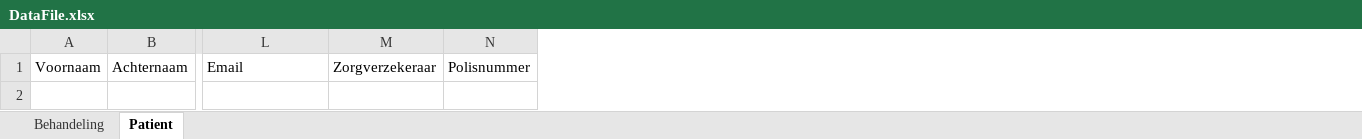
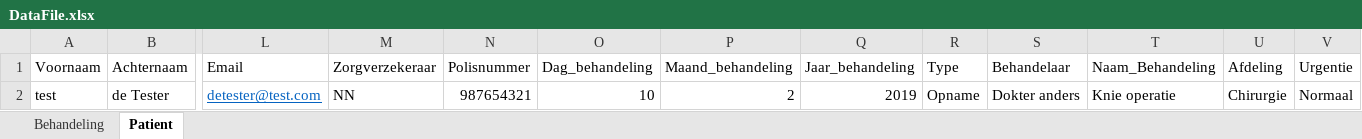
Before and after one commit to Test-Automation-Engineer/DemoKatalon, an Excel workbook: Data/EPD/DataFile.xlsx, sheet Patient, drawn as a sheet; only a part is shown, gaps mark what is left out; values as stored, in another font and other column widths than the file's, no borders; rows hold the shown columns only; the diff names each change by its address in the sheet, - before the commit and + after, or states it on an @@ line.

```diff
--- a/Data/EPD/DataFile.xlsx (sheet Patient)
+++ b/Data/EPD/DataFile.xlsx (sheet Patient)
+column O (Dag_behandeling), empty
+column P (Maand_behandeling), empty
+column Q (Jaar_behandeling), empty
+column R (Type), empty
+column S (Behandelaar), empty
+column T (Naam_Behandeling), empty
+column U (Afdeling), empty
+column V (Urgentie), empty
+row 2: test | de Tester | detester@test.com | NN | 987654321 | 10 | 2 | 2019 | Opname | Dokter anders | Knie operatie | Chirurgie | Normaal
```
Also changed, not shown: 38 other files.
